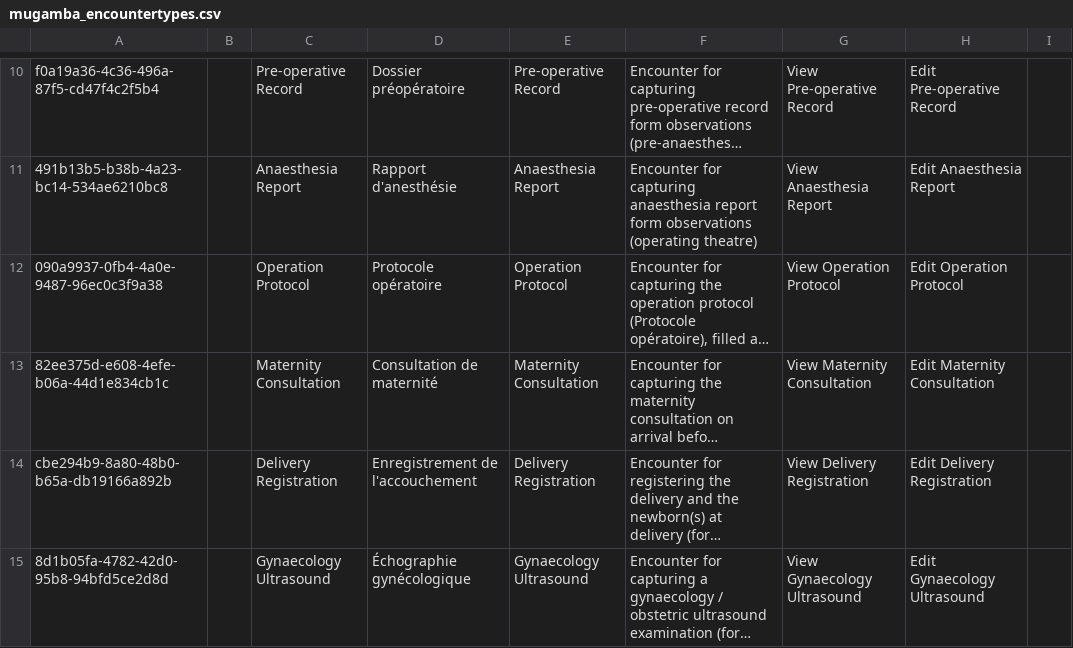
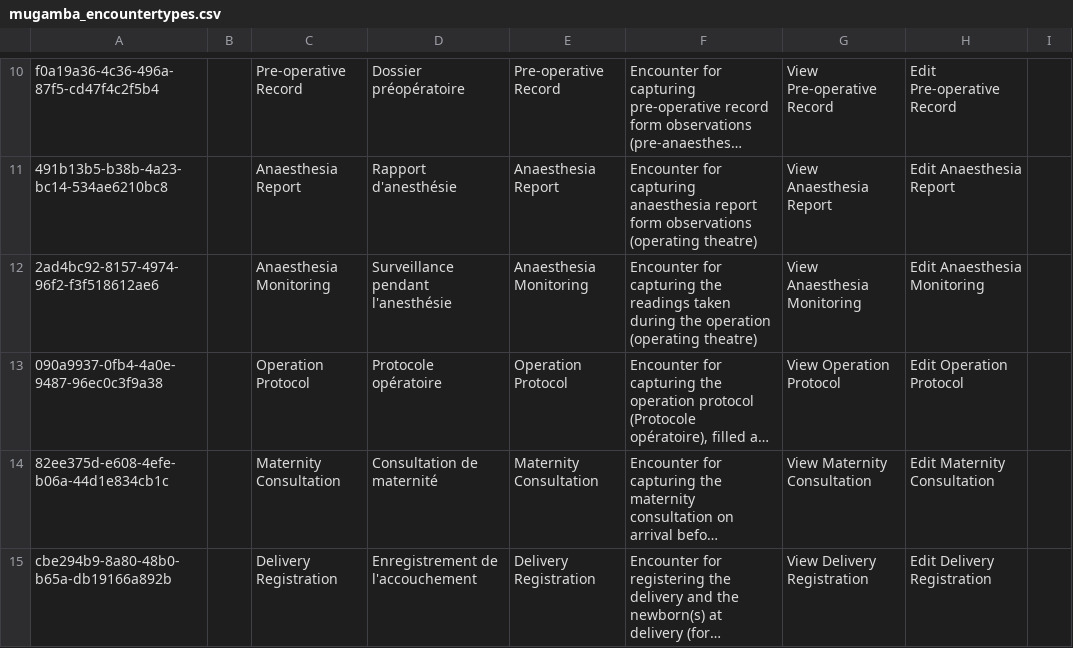
Before and after one commit to MadiroGlobalHealth/UVL-EMR, a CSV file: sites/mugamba/configs/openmrs/initializer_config/encountertypes/mugamba_encountertypes.csv, drawn as a sheet; only a part is shown, gaps mark what is left out; the shorter side is filled out with more unchanged rows; long unchanged cells end in …; the diff names each change by its address in the sheet, - before the commit and + after, or states it on an @@ line.

Commit message:
feat(theatre): anaesthesia monitoring form with twelve numbered readings (#833) (#834)
Closes #833. Implementer AI run: 8638b0ff-f242-4ca4-b741-6a38c1bc1bb4. Passed on UAT build b53-833.

```diff
--- a/sites/mugamba/configs/openmrs/initializer_config/encountertypes/mugamba_encountertypes.csv
+++ b/sites/mugamba/configs/openmrs/initializer_config/encountertypes/mugamba_encountertypes.csv
+row 12: 2ad4bc92-8157-4974-96f2-f3f518612ae6 |  | Anaesthesia Monitoring | Surveillance pendant l'anesthésie | Anaesthesia Monitoring | Encounter for capturing the readings taken during the operation (operating theatre) | View Anaesthesia Monitoring | Edit Anaesthesia Monitoring
```
Also changed, not shown: sites/mugamba/configs/openmrs/initializer_config/privileges/mugamba-privileges.csv, sites/mugamba/configs/openmrs/initializer_config/roles/roles_mugamba.csv, 8 other files.
